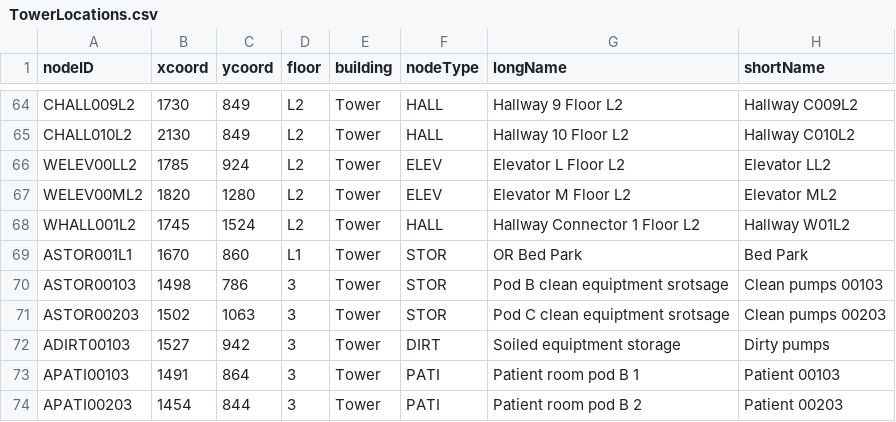
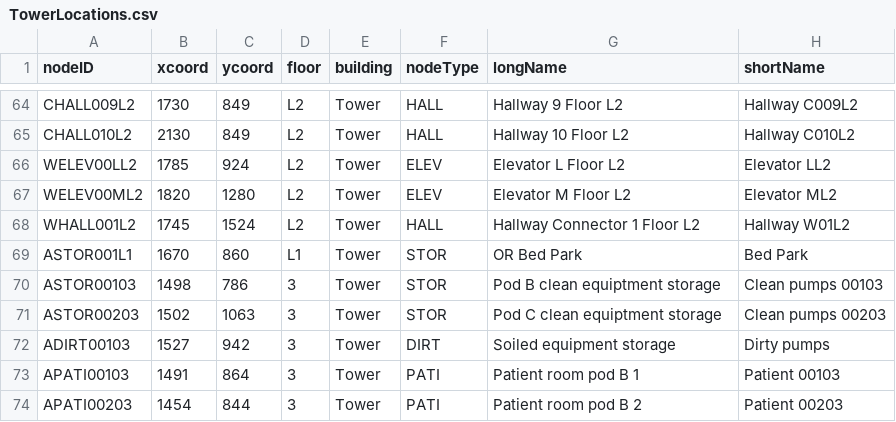
Before and after one commit to CS3733-D22-Team-A/AgileAngels, a CSV file: TowerLocations.csv, drawn as a sheet; only a part is shown, gaps mark what is left out.

Commit message:
populated MedEquip csv

```diff
--- a/TowerLocations.csv
+++ b/TowerLocations.csv
@@ -69,5 +69,5 @@ WHALL001L2,1745,1524,L2,Tower,HALL,Hallway Connector 1 Floor L2,Hallway W01L2
 ASTOR001L1,1670,860,L1,Tower,STOR,OR Bed Park,Bed Park
-ASTOR00103,1498,786,3,Tower,STOR,Pod B clean equiptment srotsage,Clean pumps 00103
-ASTOR00203,1502,1063,3,Tower,STOR,Pod C clean equiptment srotsage,Clean pumps 00203
-ADIRT00103,1527,942,3,Tower,DIRT,Soiled equiptment storage,Dirty pumps
+ASTOR00103,1498,786,3,Tower,STOR,Pod B clean equiptment storage,Clean pumps 00103
+ASTOR00203,1502,1063,3,Tower,STOR,Pod C clean equiptment storage,Clean pumps 00203
+ADIRT00103,1527,942,3,Tower,DIRT,Soiled equipment storage,Dirty pumps
 APATI00103,1491,864,3,Tower,PATI,Patient room pod B 1,Patient 00103
```
Also changed, not shown: 1 other file.
